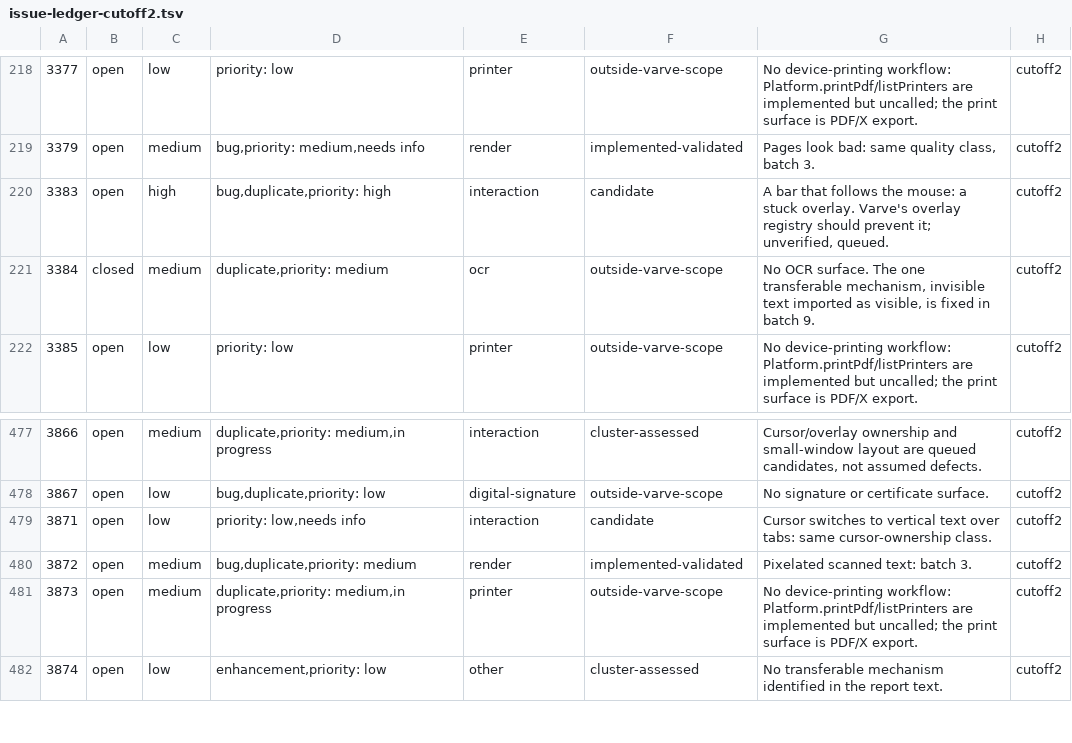
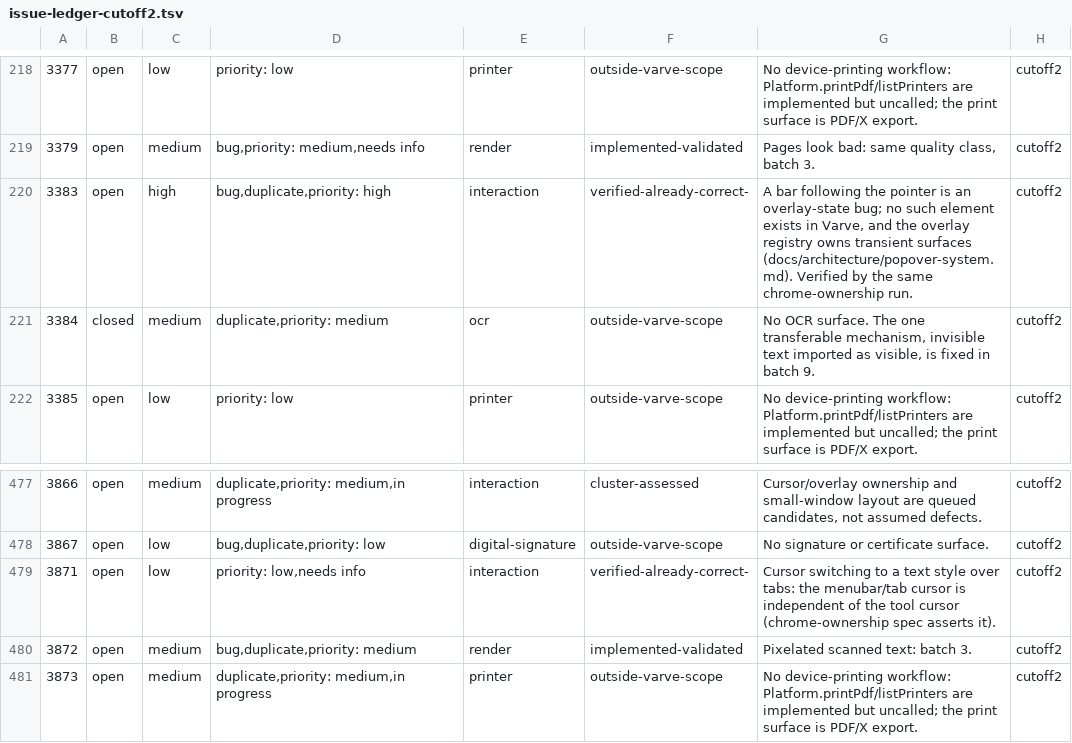
Before and after one commit to varvedesign/varve, a TSV file: docs/audits/pdfcraft/issue-ledger-cutoff2.tsv, drawn as a sheet; only a part is shown, gaps mark what is left out; the shorter side is filled out with more unchanged rows; the diff covers the shown part only.

Commit message:
test(ui): verify the chrome owns its cursor, menus and small-window layout
Three interaction classes from the corpus were carried as candidates because
nobody had checked them against Varve's own contracts. They are now measured in
the real UI and pinned:

- the hand-tool cursor stays on the canvas and the menubar keeps a normal
  pointer, so tool state does not follow the pointer onto the chrome
  (PDFCraft 3001, 3871);
- opening a second menu leaves exactly one open, and Escape closes it
  (3190);
- at 1024x600 the inspector has no horizontal overflow and the Export tab
  stays reachable through the 'More inspector tabs' menu (3097, 3557, 3559).

No UI change was needed; a passing run means the class is absent, and a future
regression fails here instead of being rediscovered.

Also recorded in the audit ledger:

- the WebKitGTK probe: the desktop engine falls back per glyph for a CJK run
  set in an authored Latin-subset family, so the canvas is correct on the
  engine the app embeds and the glyph defect is the PDF writer's;
- row 3309 measured: a 5,000-level nested-group document decodes without
  throwing, because normalizeDocument walks nodes flatly. The render-traversal
  question stays open as a measured next step, not a guessed guard.

```diff
--- a/docs/audits/pdfcraft/issue-ledger-cutoff2.tsv
+++ b/docs/audits/pdfcraft/issue-ledger-cutoff2.tsv
@@ -219,3 +219,3 @@
 3379	open	medium	bug,priority: medium,needs info	render	implemented-validated	Pages look bad: same quality class, batch 3.	cutoff2
-3383	open	high	bug,duplicate,priority: high	interaction	candidate	A bar that follows the mouse: a stuck overlay. Varve's overlay registry should prevent it; unverified, queued.	cutoff2
+3383	open	high	bug,duplicate,priority: high	interaction	verified-already-correct-	A bar following the pointer is an overlay-state bug; no such element exists in Varve, and the overlay registry owns transient surfaces (docs/architecture/popover-system.md). Verified by the same chrome-ownership run.	cutoff2
 3384	closed	medium	duplicate,priority: medium	ocr	outside-varve-scope	No OCR surface. The one transferable mechanism, invisible text imported as visible, is fixed in batch 9.	cutoff2
@@ -478,3 +478,3 @@
 3867	open	low	bug,duplicate,priority: low	digital-signature	outside-varve-scope	No signature or certificate surface.	cutoff2
-3871	open	low	priority: low,needs info	interaction	candidate	Cursor switches to vertical text over tabs: same cursor-ownership class.	cutoff2
+3871	open	low	priority: low,needs info	interaction	verified-already-correct-	Cursor switching to a text style over tabs: the menubar/tab cursor is independent of the tool cursor (chrome-ownership spec asserts it).	cutoff2
 3872	open	medium	bug,duplicate,priority: medium	render	implemented-validated	Pixelated scanned text: batch 3.	cutoff2
```
Also changed, not shown: 12 edited cells elsewhere in this file, 2 other files.
